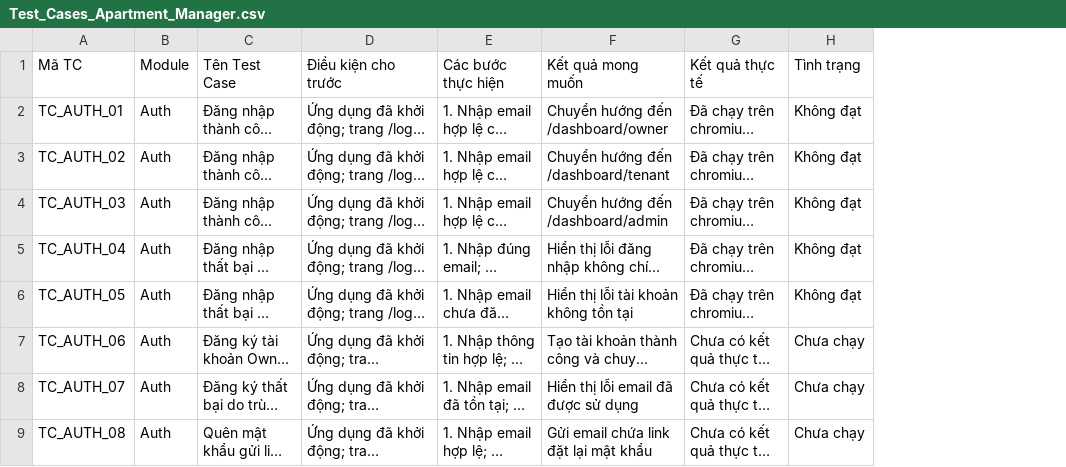
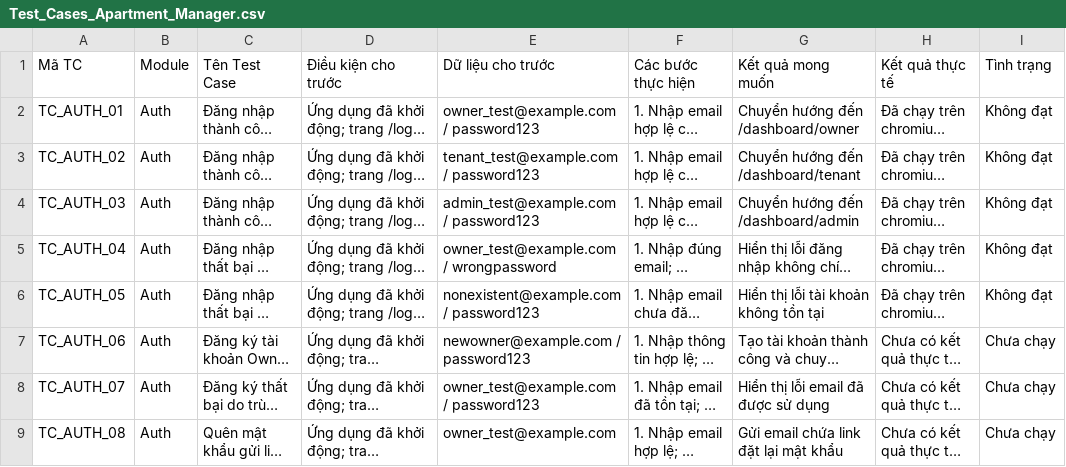
Before and after one commit to quypq147/apartment-manager-web, a CSV file: Test_Cases_Apartment_Manager.csv, drawn as a sheet; only a part is shown; long unchanged cells end in …; the diff names each change by its address in the sheet, - before the commit and + after, or states it on an @@ line.

```diff
--- a/Test_Cases_Apartment_Manager.csv
+++ b/Test_Cases_Apartment_Manager.csv
+column E, rows 1-9: Dữ liệu cho trước | owner_test@example.com / password123 | tenant_test@example.com / password123 | admin_test@example.com / password123 | owner_test@example.com / wrongpassword | nonexistent@example.com / password123 | newowner@example.com / password123 | owner_test@example.com / password123 | owner_test@example.com
```
Also changed, not shown: 11 other files.
